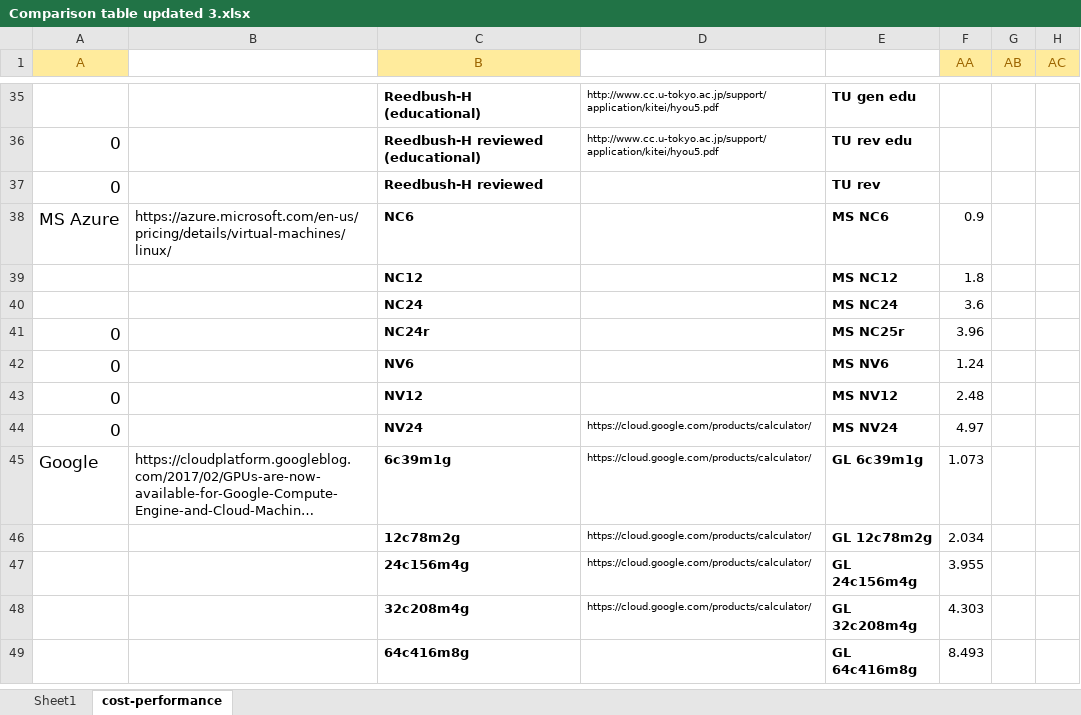
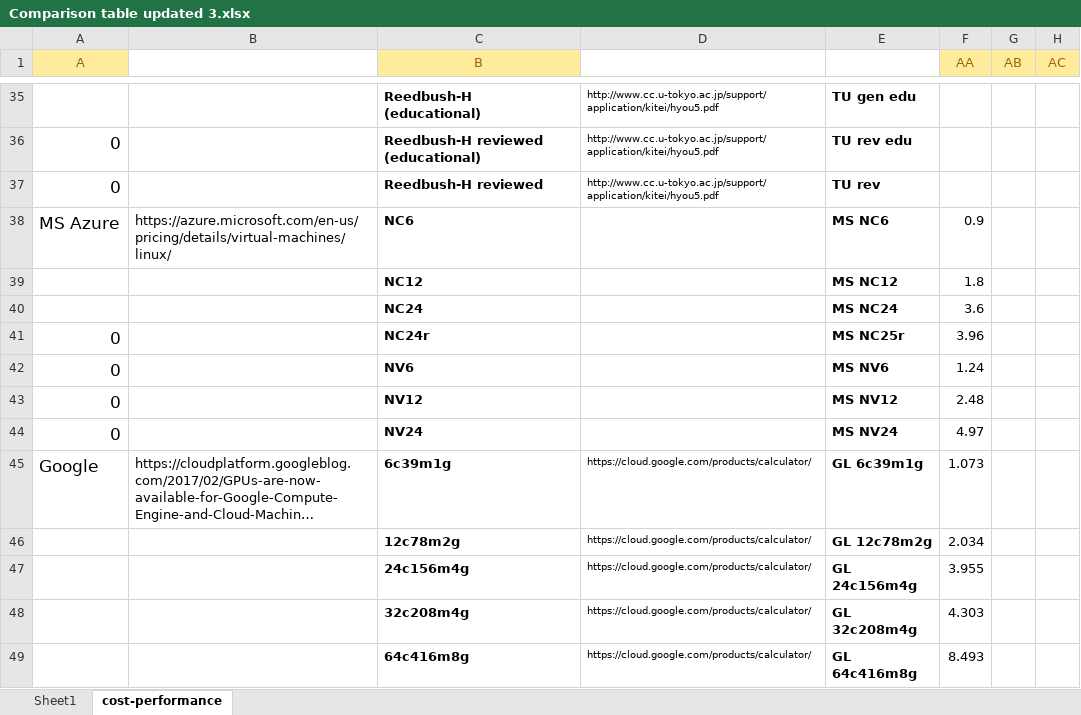
Before and after one commit to pyotr777/cloud_providers, an Excel workbook: Comparison table updated 3.xlsx, sheet cost-performance, drawn as a sheet; only a part is shown, gaps mark what is left out; long unchanged cells end in …; values as stored, in another font and other column widths than the file's, no borders; conditional formats not drawn; the diff names each change by its address in the sheet, - before the commit and + after, or states it on an @@ line.

Commit message:
TU, MS and Google offers links fixed.

```diff
--- a/Comparison table updated 3.xlsx (sheet cost-performance)
+++ b/Comparison table updated 3.xlsx (sheet cost-performance)
-D37: (empty)
+D37: http://www.cc.u-tokyo.ac.jp/support/application/kitei/hyou5.pdf
-D44: https://cloud.google.com/products/calculator/
+D44: (empty)
-D49: (empty)
+D49: https://cloud.google.com/products/calculator/
```
Also changed, not shown: 1 other file.
